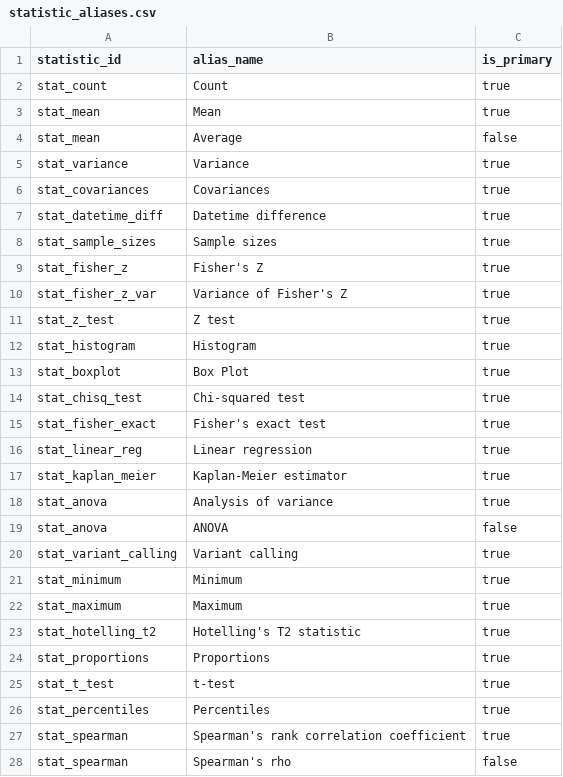
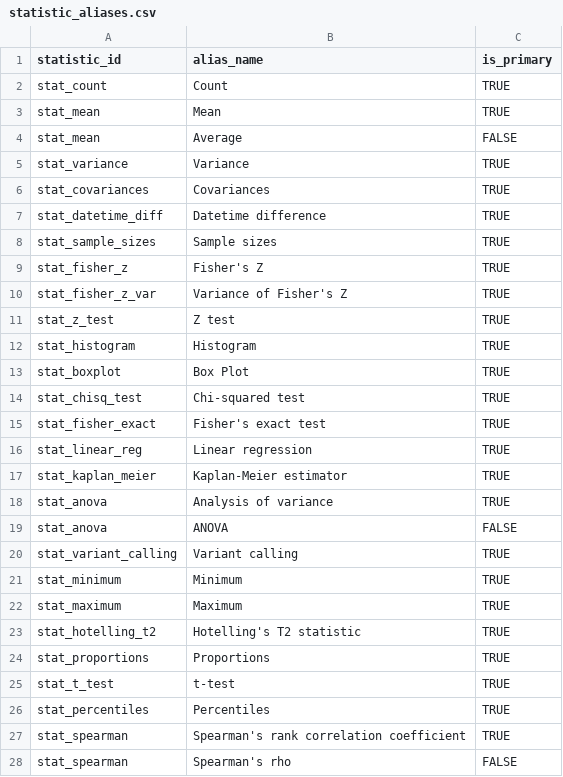
Before and after one commit to Health-Informatics-UoN/analysis-types-for-TREs, a CSV file: src/data/statistic_aliases.csv, drawn as a sheet; only a part is shown; the diff covers the shown part only.

```diff
--- a/src/data/statistic_aliases.csv
+++ b/src/data/statistic_aliases.csv
@@ -1,28 +1,28 @@
 statistic_id,alias_name,is_primary
-stat_count,Count,true
-stat_mean,Mean,true
-stat_mean,Average,false
-stat_variance,Variance,true
-stat_covariances,Covariances,true
-stat_datetime_diff,Datetime difference,true
-stat_sample_sizes,Sample sizes,true
-stat_fisher_z,Fisher's Z,true
-stat_fisher_z_var,Variance of Fisher's Z,true
-stat_z_test,Z test,true
-stat_histogram,Histogram,true
-stat_boxplot,Box Plot,true
-stat_chisq_test,Chi-squared test,true
-stat_fisher_exact,Fisher's exact test,true
-stat_linear_reg,Linear regression,true
-stat_kaplan_meier,Kaplan-Meier estimator,true
-stat_anova,Analysis of variance,true
-stat_anova,ANOVA,false
-stat_variant_calling,Variant calling,true
-stat_minimum,Minimum,true
-stat_maximum,Maximum,true
-stat_hotelling_t2,Hotelling's T2 statistic,true
-stat_proportions,Proportions,true
-stat_t_test,t-test,true
-stat_percentiles,Percentiles,true
-stat_spearman,Spearman's rank correlation coefficient,true
-stat_spearman,Spearman's rho,false
+stat_count,Count,TRUE
+stat_mean,Mean,TRUE
+stat_mean,Average,FALSE
+stat_variance,Variance,TRUE
+stat_covariances,Covariances,TRUE
+stat_datetime_diff,Datetime difference,TRUE
+stat_sample_sizes,Sample sizes,TRUE
+stat_fisher_z,Fisher's Z,TRUE
+stat_fisher_z_var,Variance of Fisher's Z,TRUE
+stat_z_test,Z test,TRUE
+stat_histogram,Histogram,TRUE
+stat_boxplot,Box Plot,TRUE
+stat_chisq_test,Chi-squared test,TRUE
+stat_fisher_exact,Fisher's exact test,TRUE
+stat_linear_reg,Linear regression,TRUE
+stat_kaplan_meier,Kaplan-Meier estimator,TRUE
+stat_anova,Analysis of variance,TRUE
+stat_anova,ANOVA,FALSE
+stat_variant_calling,Variant calling,TRUE
+stat_minimum,Minimum,TRUE
+stat_maximum,Maximum,TRUE
+stat_hotelling_t2,Hotelling's T2 statistic,TRUE
+stat_proportions,Proportions,TRUE
+stat_t_test,t-test,TRUE
+stat_percentiles,Percentiles,TRUE
+stat_spearman,Spearman's rank correlation coefficient,TRUE
+stat_spearman,Spearman's rho,FALSE
```
Also changed, not shown: 7 added rows and 6 edited cells elsewhere in this file, src/data/algorithms.csv, src/data/statistics.csv, 1 other file.
